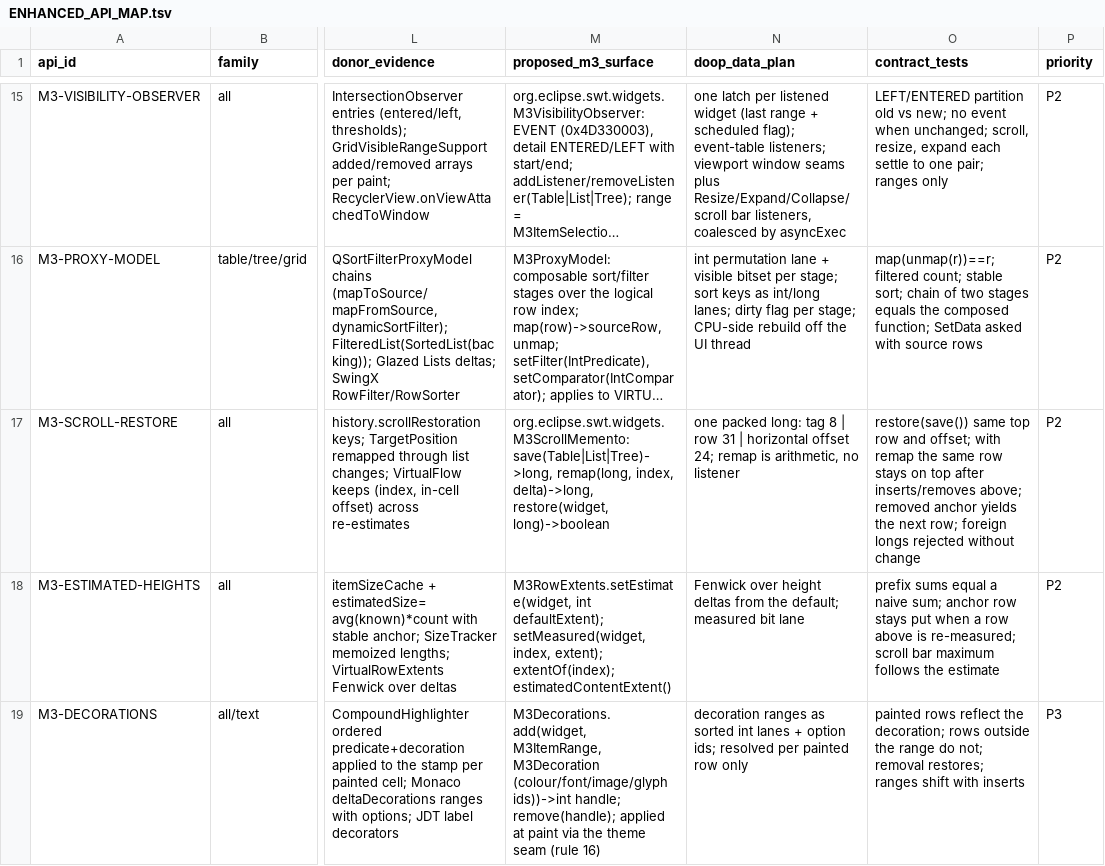
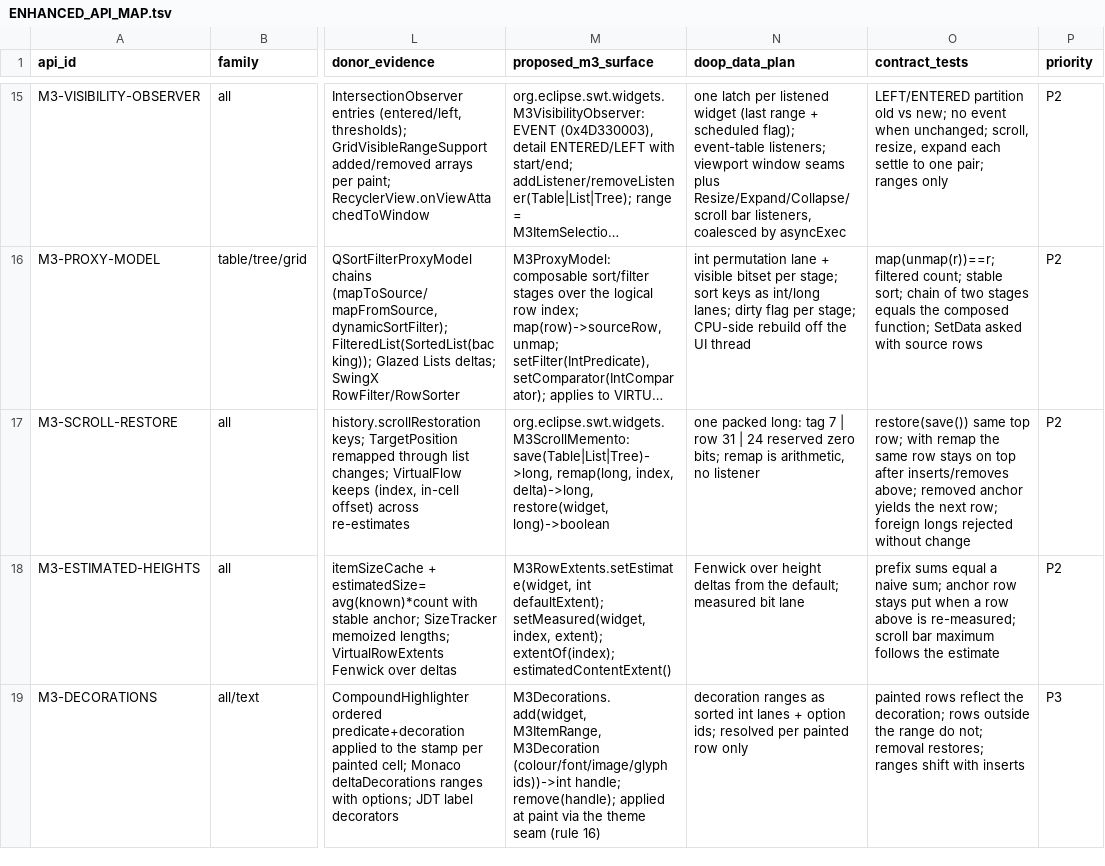
Before and after one commit to eclipse-platform/eclipse.platform.swt, a TSV file: docs/m3/ENHANCED_API_MAP.tsv, drawn as a sheet; only a part is shown, gaps mark what is left out; long unchanged cells end in …; the diff names each change by its address in the sheet, - before the commit and + after, or states it on an @@ line.

```diff
--- a/docs/m3/ENHANCED_API_MAP.tsv
+++ b/docs/m3/ENHANCED_API_MAP.tsv
-N17 (doop_data_plan): …long: tag 8 | row 31 | horizontal offset 24; remap is…
+N17 (doop_data_plan): …long: tag 7 | row 31 | 24 reserved zero bits; remap is…
-O17 (contract_tests): …same top row and offset; with remap…
+O17 (contract_tests): …same top row; with remap…
```
Also changed, not shown: docs/m3/enhanced-api/ALGORITHM_CATALOGUE.tsv, 1 other file.
